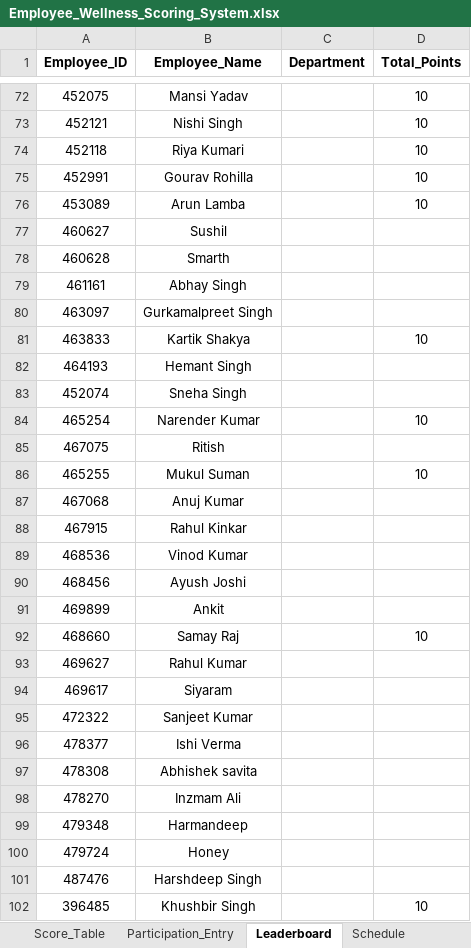
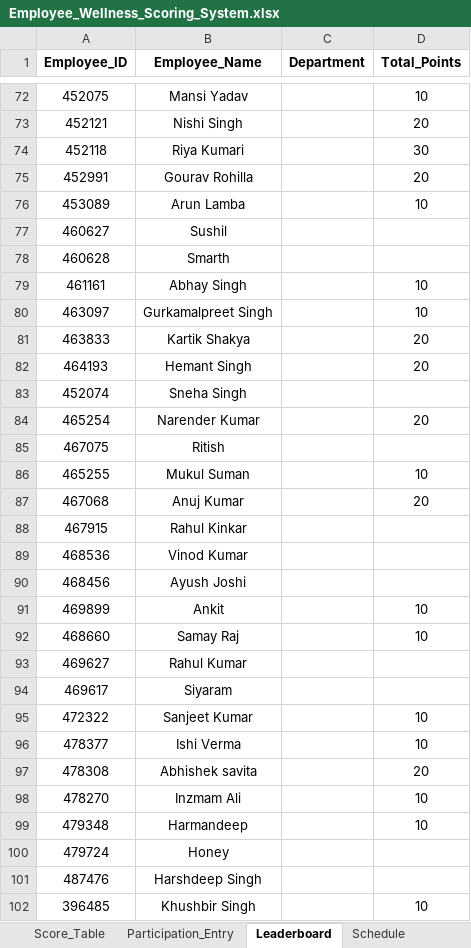
Before and after one commit to Rajji212/wellness-dashboard, an Excel workbook: Employee_Wellness_Scoring_System.xlsx, sheet Leaderboard, drawn as a sheet; only a part is shown, gaps mark what is left out; values as stored, in another font and other column widths than the file's, no borders; conditional formats not drawn; the diff covers the shown part only; the diff names each change by its address in the sheet, - before the commit and + after, or states it on an @@ line.

```diff
--- a/Employee_Wellness_Scoring_System.xlsx (sheet Leaderboard)
+++ b/Employee_Wellness_Scoring_System.xlsx (sheet Leaderboard)
-D73 (Total_Points): 10
+D73 (Total_Points): 20
-D74 (Total_Points): 10
+D74 (Total_Points): 30
-D75 (Total_Points): 10
+D75 (Total_Points): 20
-D79:D80 (Total_Points): (empty)
+D79:D80 (Total_Points): 10
-D81 (Total_Points): 10
+D81 (Total_Points): 20
-D82 (Total_Points): (empty)
+D82 (Total_Points): 20
-D84 (Total_Points): 10
+D84 (Total_Points): 20
-D87 (Total_Points): (empty)
+D87 (Total_Points): 20
-D91 (Total_Points): (empty)
+D91 (Total_Points): 10
-D95:D96 (Total_Points): (empty)
+D95:D96 (Total_Points): 10
-D97 (Total_Points): (empty)
+D97 (Total_Points): 20
-D98:D99 (Total_Points): (empty)
+D98:D99 (Total_Points): 10
```
Also changed, not shown: 88 edited cells elsewhere in this sheet, sheet Participation_Entry, sheet Event_Master, sheet Employee_Master.
